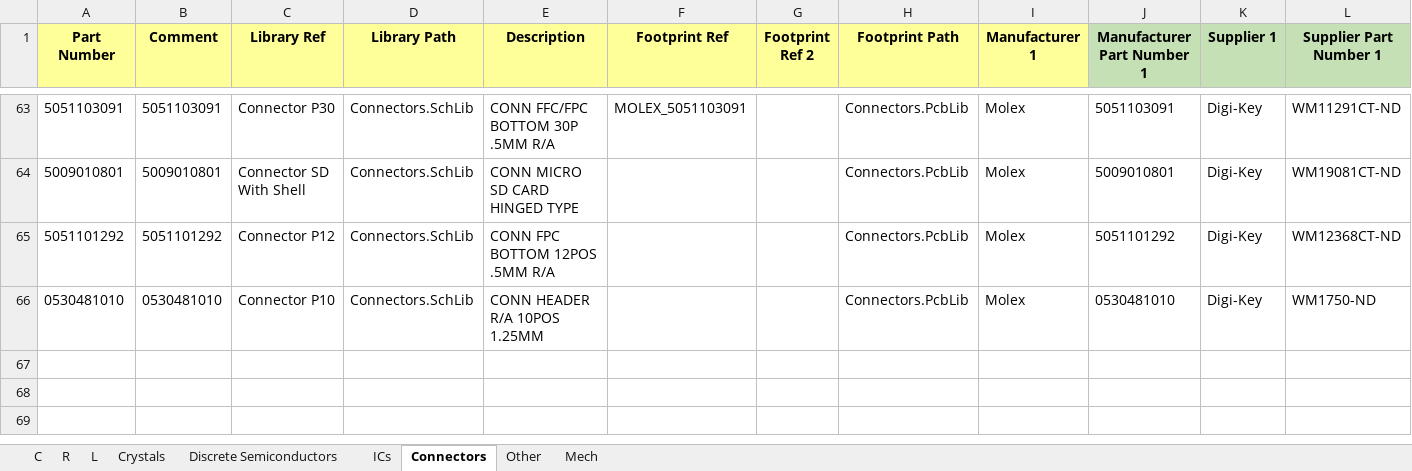
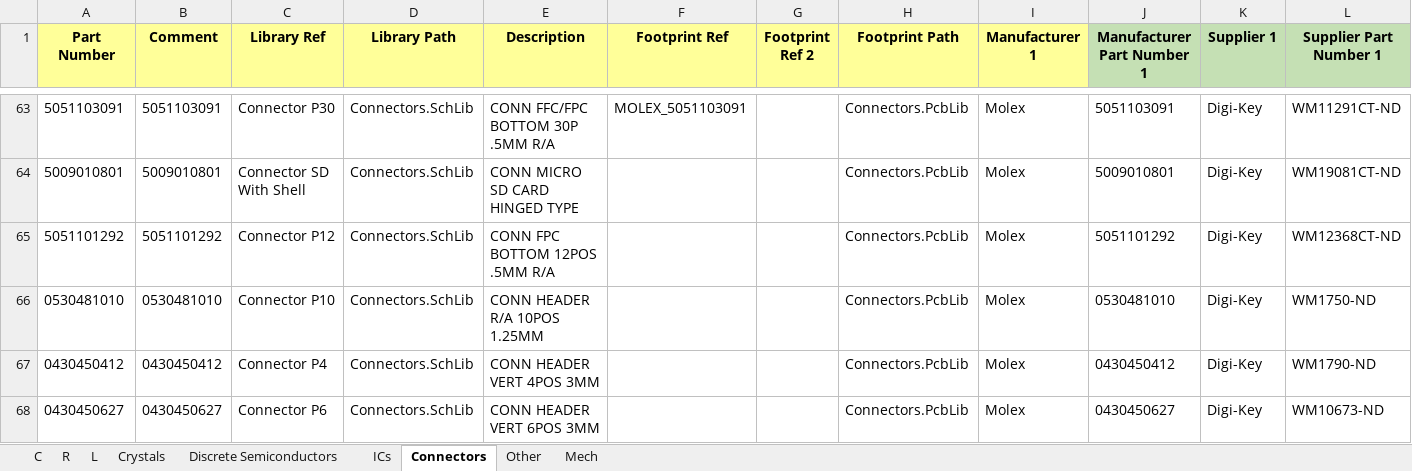
Before and after one commit to User330639/LIBS, an Excel workbook: Altium/DB.xlsx, sheet Connectors, drawn as a sheet; only a part is shown, gaps mark what is left out; values as stored, in another font and other column widths than the file's, no borders; charts and pictures and conditional formats not drawn; rows hold the shown columns only; the diff names each change by its address in the sheet, - before the commit and + after, or states it on an @@ line.

```diff
--- a/Altium/DB.xlsx (sheet Connectors)
+++ b/Altium/DB.xlsx (sheet Connectors)
+row 67: 0430450412 | 0430450412 | Connector P4 | Connectors.SchLib | CONN HEADER VERT 4POS 3MM |  |  | Connectors.PcbLib | Molex | 0430450412 | Digi-Key | WM1790-ND
+row 68: 0430450627 | 0430450627 | Connector P6 | Connectors.SchLib | CONN HEADER VERT 6POS 3MM |  |  | Connectors.PcbLib | Molex | 0430450627 | Digi-Key | WM10673-ND
```
Also changed, not shown: sheet R, 1 other file.
